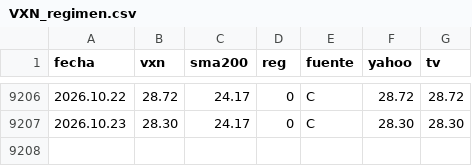
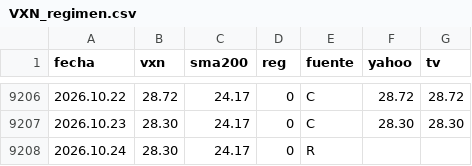
Before and after one commit to Oaragunde/vxn-feed, a CSV file: VXN_regimen.csv, drawn as a sheet; only a part is shown, gaps mark what is left out.

```diff
--- a/VXN_regimen.csv
+++ b/VXN_regimen.csv
@@ -9207 +9207,2 @@ fecha;vxn;sma200;reg;fuente;yahoo;tv
 2026.10.23;28.30;24.17;0;C;28.30;28.30
+2026.10.24;28.30;24.17;0;R;;
```
Also changed, not shown: VIX_regimen.csv.
